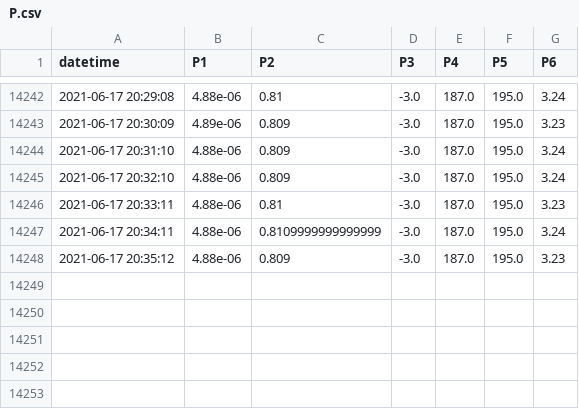
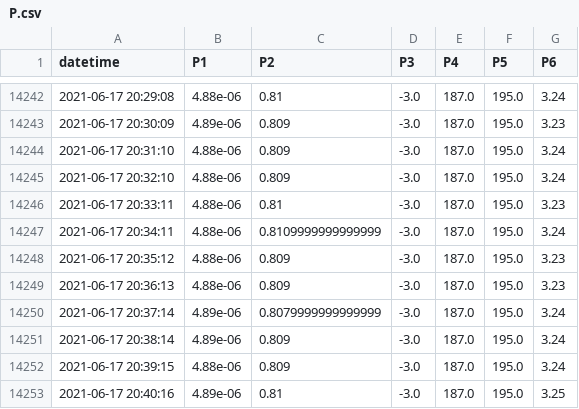
Before and after one commit to SciGEsN/SRC073, a CSV file: data/P.csv, drawn as a sheet; only a part is shown, gaps mark what is left out; the diff names each change by its address in the sheet, - before the commit and + after, or states it on an @@ line.

```diff
--- a/data/P.csv
+++ b/data/P.csv
+row 14249: 2021-06-17 20:36:13 | 4.88e-06 | 0.809 | -3.0 | 187.0 | 195.0 | 3.23
+row 14250: 2021-06-17 20:37:14 | 4.89e-06 | 0.8079999999999999 | -3.0 | 187.0 | 195.0 | 3.24
+row 14251: 2021-06-17 20:38:14 | 4.89e-06 | 0.809 | -3.0 | 187.0 | 195.0 | 3.24
+row 14252: 2021-06-17 20:39:15 | 4.88e-06 | 0.809 | -3.0 | 187.0 | 195.0 | 3.24
+row 14253: 2021-06-17 20:40:16 | 4.89e-06 | 0.81 | -3.0 | 187.0 | 195.0 | 3.25
```
Also changed, not shown: data/T1.csv, data/T2.csv, 8 other files.
